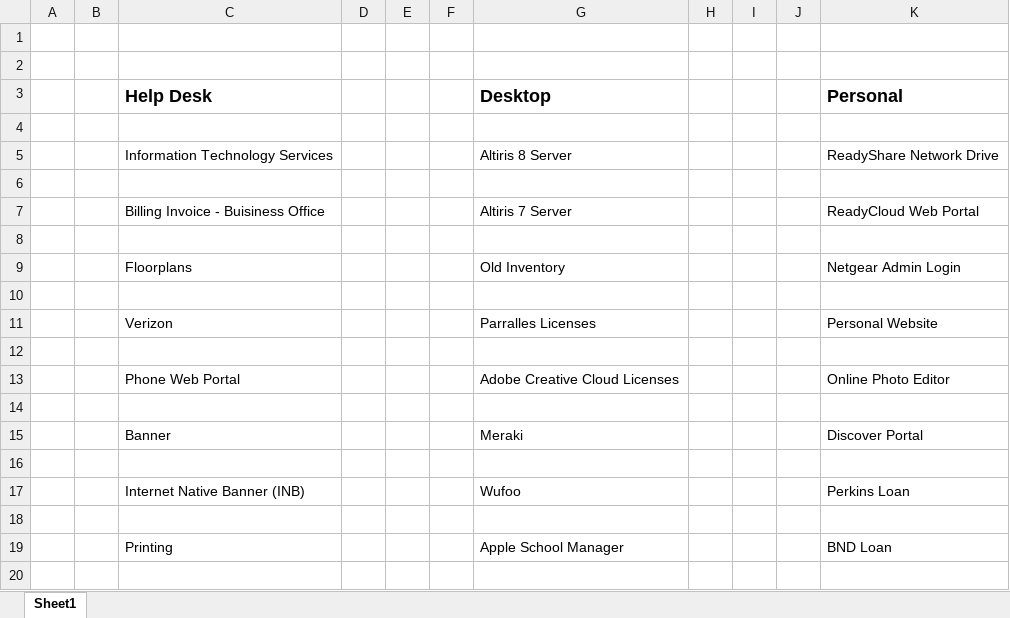
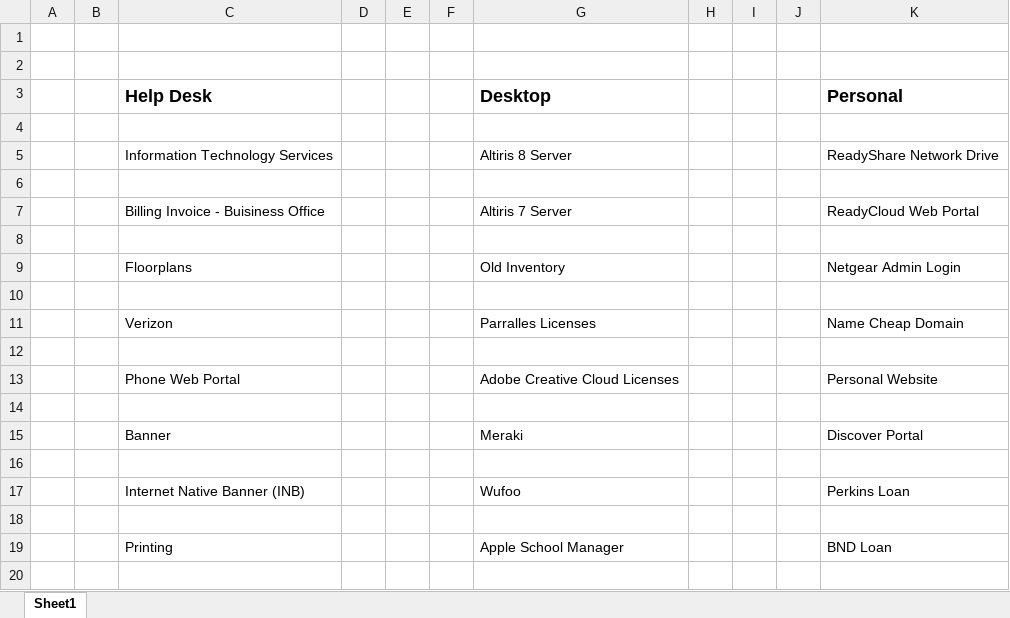
Before and after one commit to benjamin-john/benjamin-john.github.io, an Excel workbook: links.xlsx, sheet Sheet1, drawn as a sheet; only a part is shown; values as stored, in another font and other column widths than the file's, no borders; charts and pictures not drawn; the diff names each change by its address in the sheet, - before the commit and + after, or states it on an @@ line.

```diff
--- a/links.xlsx (sheet Sheet1)
+++ b/links.xlsx (sheet Sheet1)
-K11 (Personal): Personal Website
+K11 (Personal): Name Cheap Domain
-K13 (Personal): Online Photo Editor
+K13 (Personal): Personal Website
```
Also changed, not shown: 1 other file.
